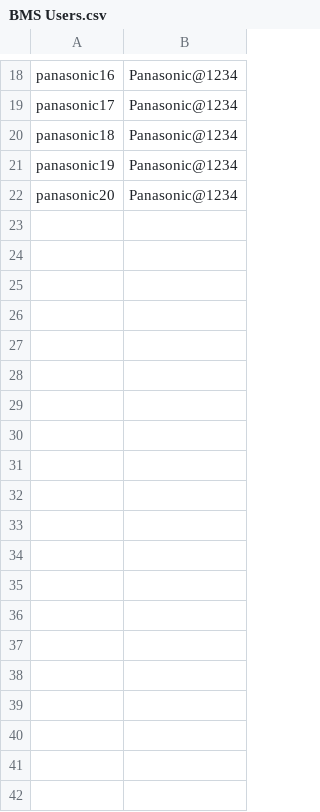
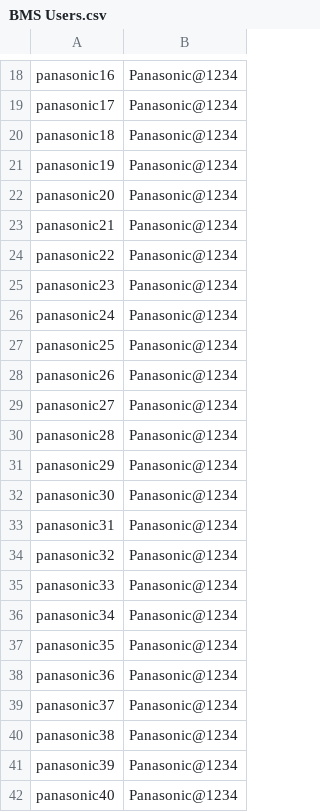
Before and after one commit to Vinay0357/BMS-Old, a CSV file: BMS Users.csv, drawn as a sheet; only a part is shown, gaps mark what is left out; the diff covers the shown part only; the diff names each change by its address in the sheet, - before the commit and + after, or states it on an @@ line.

```diff
--- a/BMS Users.csv
+++ b/BMS Users.csv
+row 23: panasonic21 | Panasonic@1234
+row 24: panasonic22 | Panasonic@1234
+row 25: panasonic23 | Panasonic@1234
+row 26: panasonic24 | Panasonic@1234
+row 27: panasonic25 | Panasonic@1234
+row 28: panasonic26 | Panasonic@1234
+row 29: panasonic27 | Panasonic@1234
+row 30: panasonic28 | Panasonic@1234
+row 31: panasonic29 | Panasonic@1234
+row 32: panasonic30 | Panasonic@1234
+row 33: panasonic31 | Panasonic@1234
+row 34: panasonic32 | Panasonic@1234
+row 35: panasonic33 | Panasonic@1234
+row 36: panasonic34 | Panasonic@1234
+row 37: panasonic35 | Panasonic@1234
+row 38: panasonic36 | Panasonic@1234
+row 39: panasonic37 | Panasonic@1234
+row 40: panasonic38 | Panasonic@1234
+row 41: panasonic39 | Panasonic@1234
+row 42: panasonic40 | Panasonic@1234
```
Also changed, not shown: 9 added rows elsewhere in this file, 1 other file.
